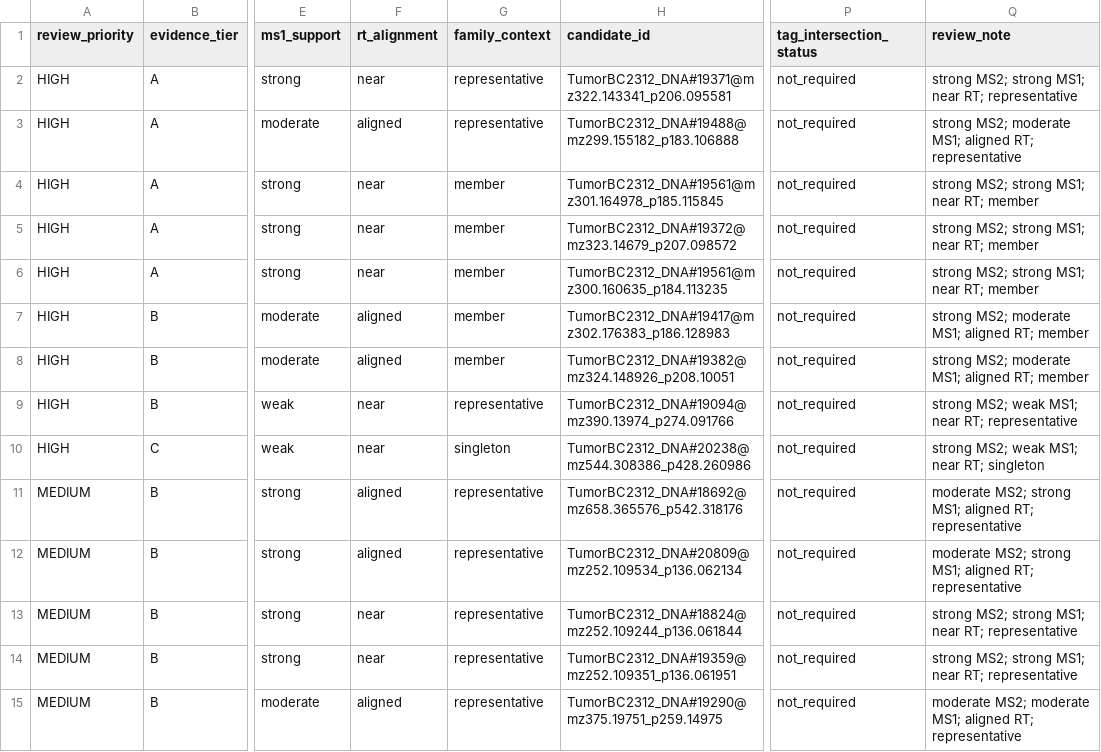
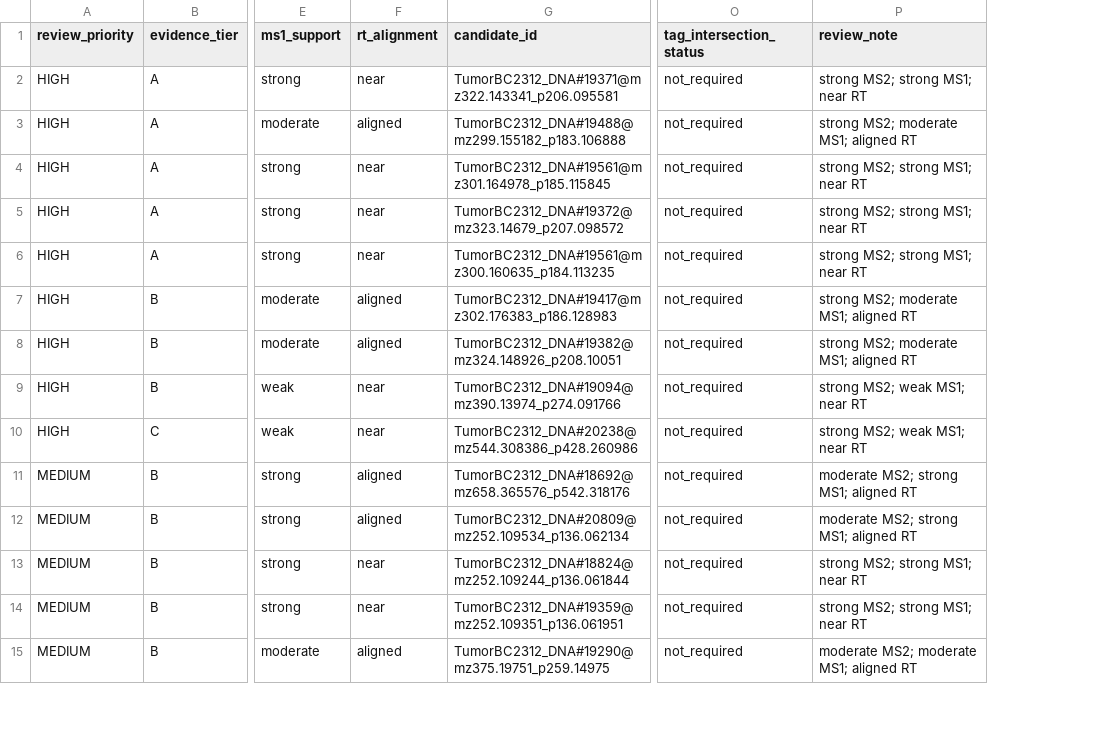
Before and after one commit to Chao-hu-Lab/XIC_Extractor, a CSV file: docs/superpowers/validation/discovery_precursor_inference_v1/TumorBC2312_DNA/discovery_review.csv, drawn as a sheet; only a part is shown, gaps mark what is left out; removed rows and columns are numbered as before the commit, all else as after; the diff covers the shown part only; the diff names each change by its address in the sheet, - before the commit and + after, or states it on an @@ line.

Commit message:
docs(discovery): close family removal contract gaps

```diff
--- a/docs/superpowers/validation/discovery_precursor_inference_v1/TumorBC2312_DNA/discovery_review.csv
+++ b/docs/superpowers/validation/discovery_precursor_inference_v1/TumorBC2312_DNA/discovery_review.csv
-column G (family_context), rows 2-15: representative | representative | member | member | member | member | member | representative | singleton | representative | representative | representative | representative | representative
-P2 (review_note): strong MS2; strong MS1; near RT; representative
+P2 (review_note): strong MS2; strong MS1; near RT
-P3 (review_note): strong MS2; moderate MS1; aligned RT; representative
+P3 (review_note): strong MS2; moderate MS1; aligned RT
-P4:P6 (review_note): strong MS2; strong MS1; near RT; member
+P4:P6 (review_note): strong MS2; strong MS1; near RT
-P7:P8 (review_note): strong MS2; moderate MS1; aligned RT; member
+P7:P8 (review_note): strong MS2; moderate MS1; aligned RT
-P9 (review_note): strong MS2; weak MS1; near RT; representative
+P9 (review_note): strong MS2; weak MS1; near RT
-P10 (review_note): strong MS2; weak MS1; near RT; singleton
+P10 (review_note): strong MS2; weak MS1; near RT
-P11:P12 (review_note): moderate MS2; strong MS1; aligned RT; representative
+P11:P12 (review_note): moderate MS2; strong MS1; aligned RT
-P13:P14 (review_note): strong MS2; strong MS1; near RT; representative
+P13:P14 (review_note): strong MS2; strong MS1; near RT
-P15 (review_note): …MS1; aligned RT; representative
+P15 (review_note): …MS1; aligned RT
```
Also changed, not shown: 143 edited cells elsewhere in this file, docs/superpowers/validation/ARTIFACT_INVENTORY.tsv, 14 other files.
